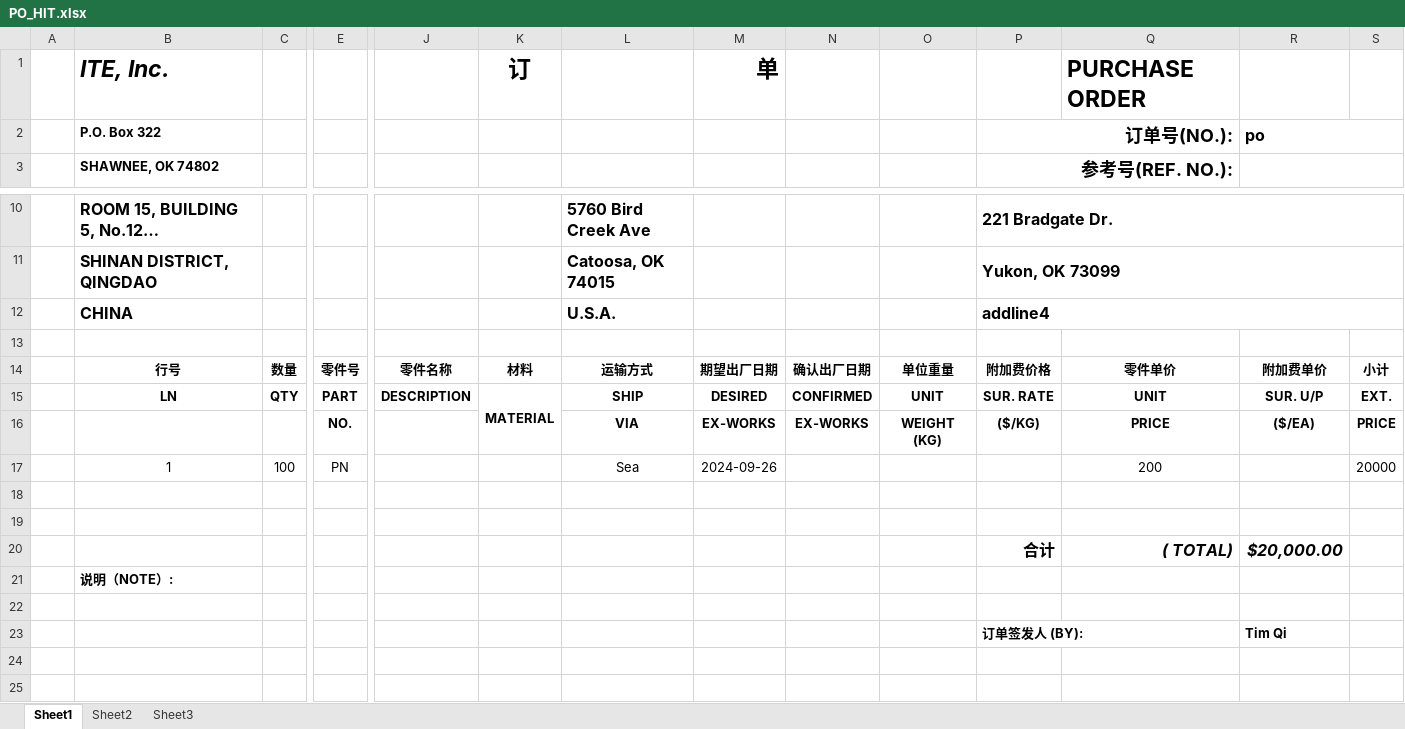
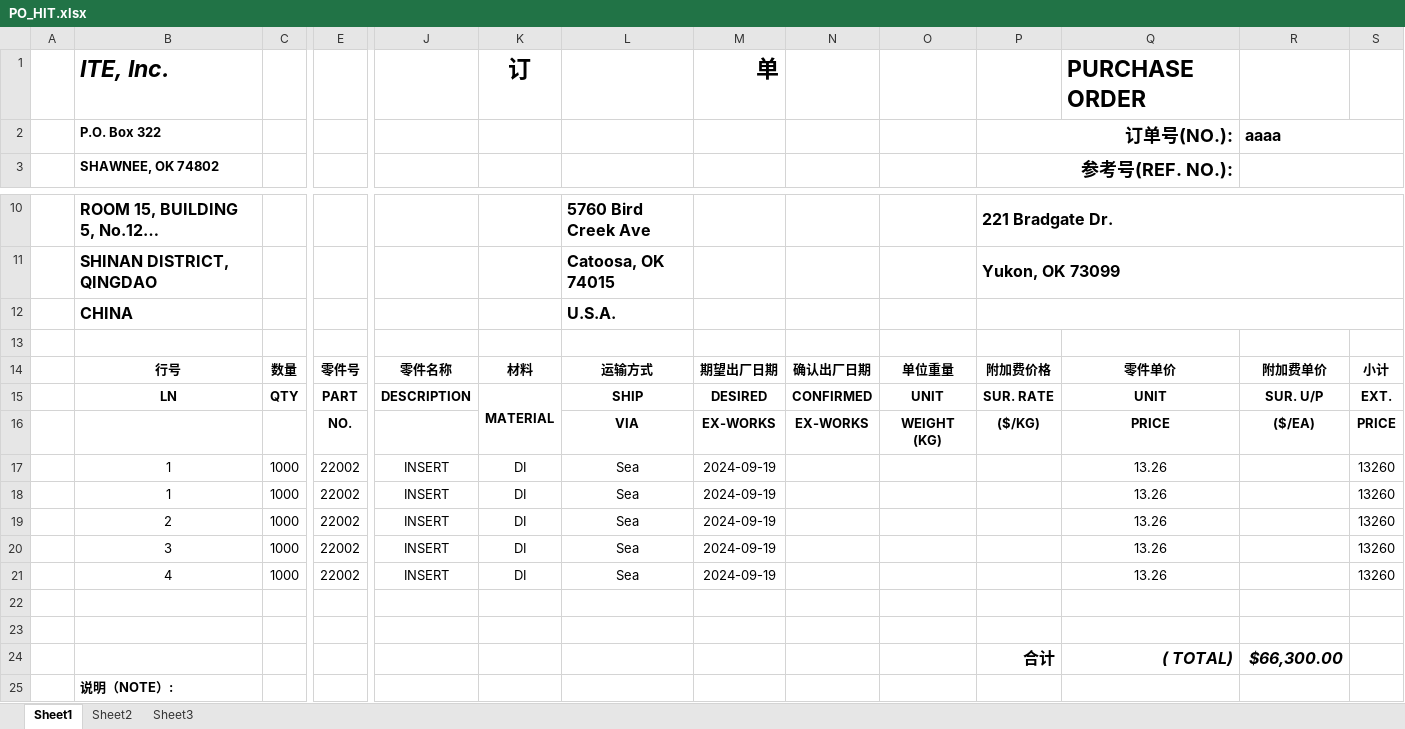
Before and after one commit to xid2019/iMIS, an Excel workbook: results/PO/PO_HIT.xlsx, sheet Sheet1, drawn as a sheet; only a part is shown, gaps mark what is left out; the shorter side is filled out with more unchanged rows; long unchanged cells end in …; values as stored, in another font and other column widths than the file's, no borders; removed rows and columns are numbered as before the commit, all else as after; rows hold the shown columns only; the diff names each change by its address in the sheet, - before the commit and + after, or states it on an @@ line.

```diff
--- a/results/PO/PO_HIT.xlsx (sheet Sheet1)
+++ b/results/PO/PO_HIT.xlsx (sheet Sheet1)
-R2: po
+R2: aaaa
-P12: addline4
+P12: (empty)
-row 17:  | 1 | 100 | PN |  |  | Sea | 2024-09-26 |  |  |  | 200 |  | 20000
+row 17:  | 1 | 1000 | 22002 | INSERT | DI | Sea | 2024-09-19 |  |  |  | 13.26 |  | 13260
+row 18:  | 1 | 1000 | 22002 | INSERT | DI | Sea | 2024-09-19 |  |  |  | 13.26 |  | 13260
+row 19:  | 2 | 1000 | 22002 | INSERT | DI | Sea | 2024-09-19 |  |  |  | 13.26 |  | 13260
+row 20:  | 3 | 1000 | 22002 | INSERT | DI | Sea | 2024-09-19 |  |  |  | 13.26 |  | 13260
+row 21:  | 4 | 1000 | 22002 | INSERT | DI | Sea | 2024-09-19 |  |  |  | 13.26 |  | 13260
-R24: $20,000.00
+R24: $66,300.00
```
Also changed, not shown: 2 other files.
